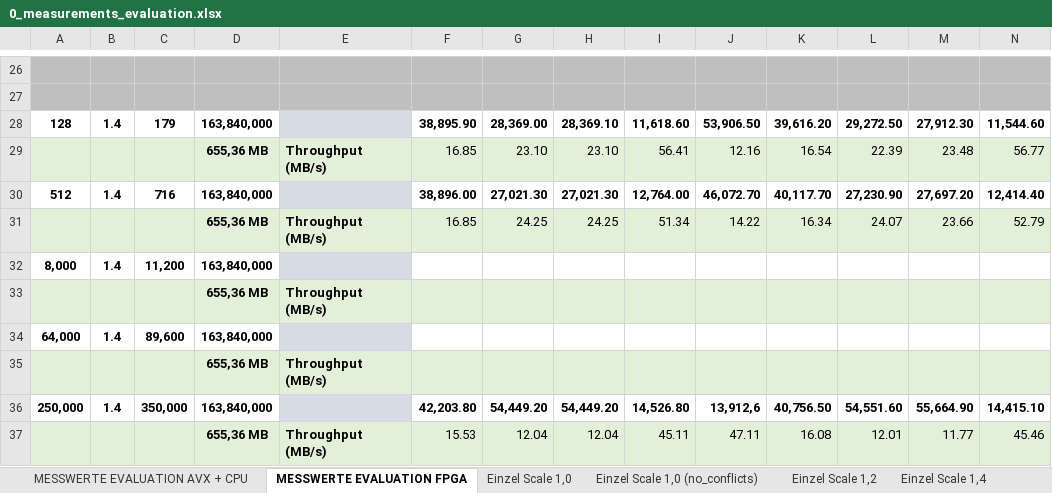
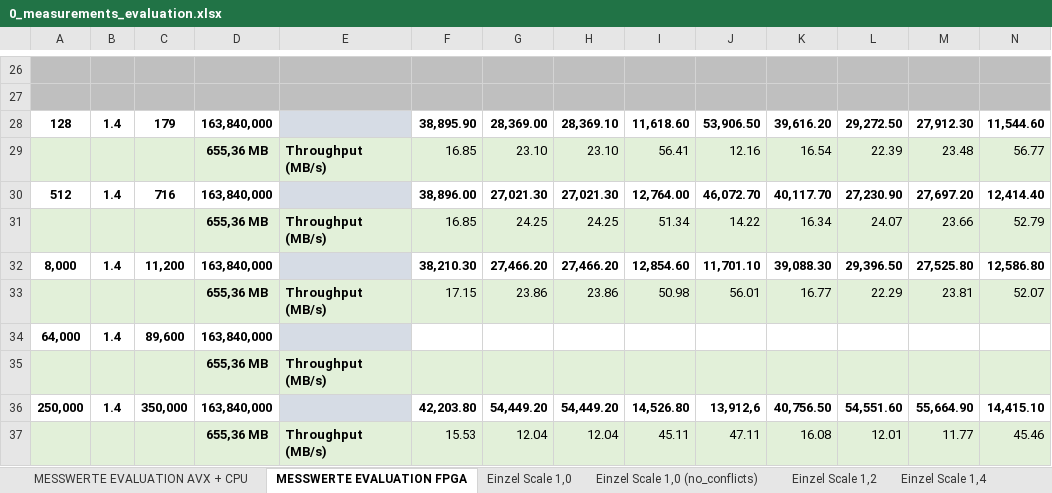
Before and after one commit to db-tu-dresden/FPGA-SIMD-Sandbox, an Excel workbook: Measurements/0_measurements_evaluation.xlsx, sheet MESSWERTE EVALUATION FPGA, drawn as a sheet; only a part is shown, gaps mark what is left out; values as stored, in another font and other column widths than the file's, no borders; removed rows and columns are numbered as before the commit, all else as after; rows hold the shown columns only; the diff names each change by its address in the sheet, - before the commit and + after, or states it on an @@ line.

Commit message:
Update 0_measurements_evaluation.xlsx
- upload measurement values for
- /group_count_AVX512/ with dV=8000 scale 1,4

```diff
--- a/Measurements/0_measurements_evaluation.xlsx (sheet MESSWERTE EVALUATION FPGA)
+++ b/Measurements/0_measurements_evaluation.xlsx (sheet MESSWERTE EVALUATION FPGA)
-row 32: 8,000 | 1.4 | 11,200 | 163,840,000
-row 33:  |  |  | 655,36 MB | Throughput (MB/s)
+row 32: 8,000 | 1.4 | 11,200 | 163,840,000 |  | 38,210.30 | 27,466.20 | 27,466.20 | 12,854.60 | 11,701.10 | 39,088.30 | 29,396.50 | 27,525.80 | 12,586.80
+row 33:  |  |  | 655,36 MB | Throughput (MB/s) | 17.15 | 23.86 | 23.86 | 50.98 | 56.01 | 16.77 | 22.29 | 23.81 | 52.07
```
